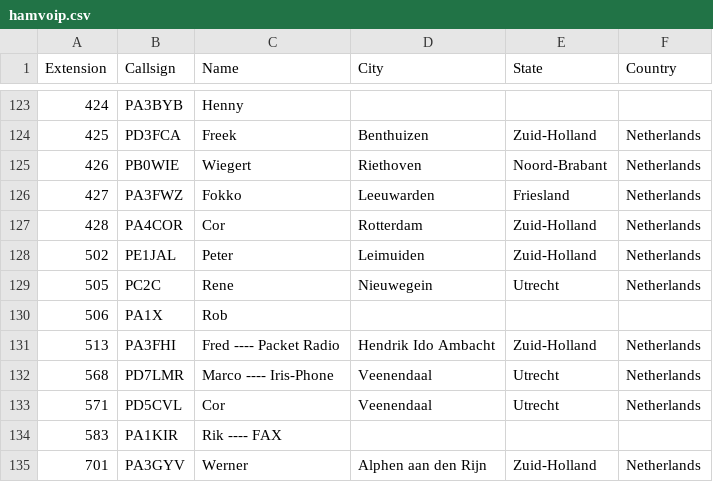
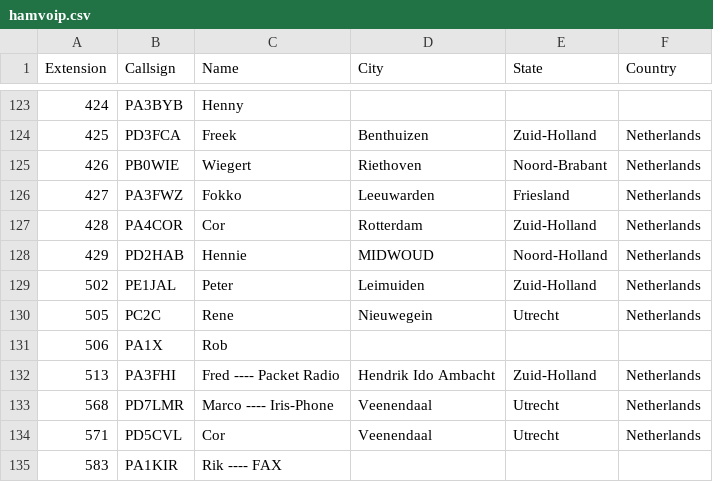
Before and after one commit to DMR-Database/dmr-database-appdata, a CSV file: hamvoip.csv, drawn as a sheet; only a part is shown, gaps mark what is left out; the shorter side is filled out with more unchanged rows.

```diff
--- a/hamvoip.csv
+++ b/hamvoip.csv
@@ -127,2 +127,3 @@ Extension,Callsign,Name,City,State,Country
 428,PA4COR,Cor,Rotterdam,Zuid-Holland,Netherlands
+429,PD2HAB,Hennie,MIDWOUD,Noord-Holland,Netherlands
 502,PE1JAL,Peter,Leimuiden,Zuid-Holland,Netherlands
```
Also changed, not shown: 1 other file.
